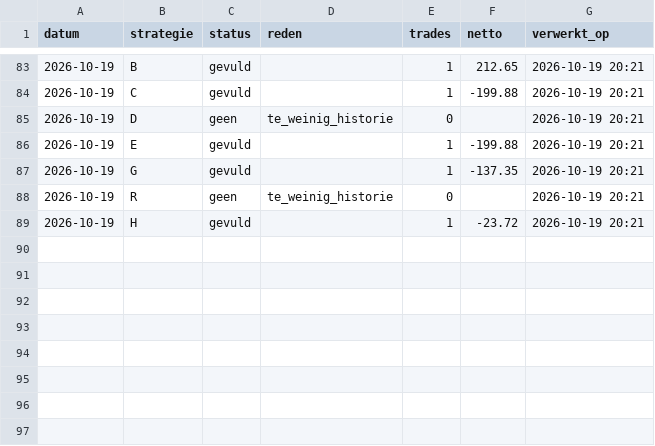
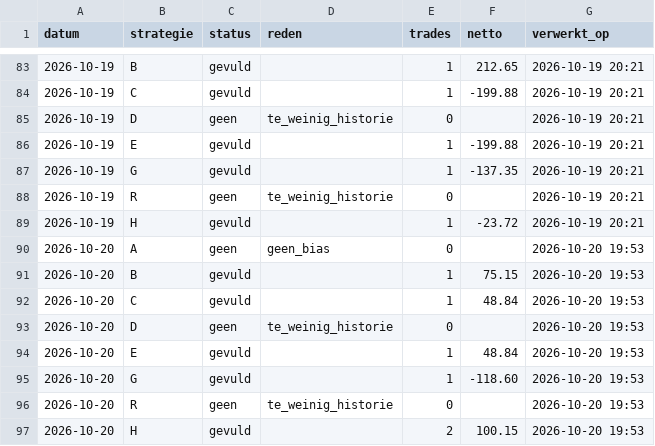
Before and after one commit to mylanreijnen2003-bot/TBotai, a CSV file: futures/mes_paper/signalen.csv, drawn as a sheet; only a part is shown, gaps mark what is left out.

```diff
--- a/futures/mes_paper/signalen.csv
+++ b/futures/mes_paper/signalen.csv
@@ -89 +89,9 @@ datum,strategie,status,reden,trades,netto,verwerkt_op
 2026-10-19,H,gevuld,,1,-23.72,2026-10-19 20:21
+2026-10-20,A,geen,geen_bias,0,,2026-10-20 19:53
+2026-10-20,B,gevuld,,1,75.15,2026-10-20 19:53
+2026-10-20,C,gevuld,,1,48.84,2026-10-20 19:53
+2026-10-20,D,geen,te_weinig_historie,0,,2026-10-20 19:53
+2026-10-20,E,gevuld,,1,48.84,2026-10-20 19:53
+2026-10-20,G,gevuld,,1,-118.60,2026-10-20 19:53
+2026-10-20,R,geen,te_weinig_historie,0,,2026-10-20 19:53
+2026-10-20,H,gevuld,,2,100.15,2026-10-20 19:53
```
Also changed, not shown: futures/mes_paper/journal.csv, futures/mes_paper/koersen/dagen.csv, 3 other files.
